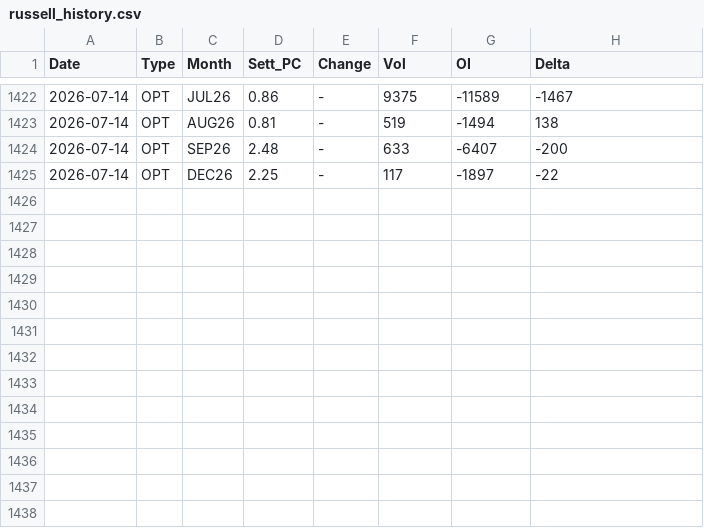
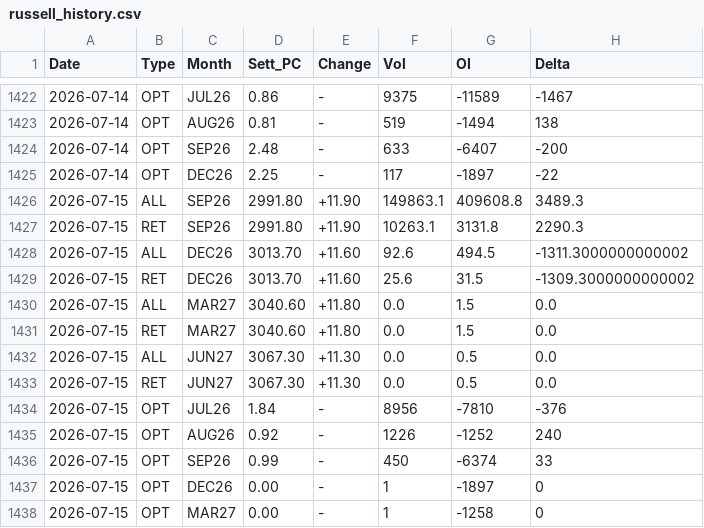
Before and after one commit to jianhuaa/fx-telegram-bot, a CSV file: russell_history.csv, drawn as a sheet; only a part is shown, gaps mark what is left out; the diff names each change by its address in the sheet, - before the commit and + after, or states it on an @@ line.

```diff
--- a/russell_history.csv
+++ b/russell_history.csv
+row 1426: 2026-07-15 | ALL | SEP26 | 2991.80 | +11.90 | 149863.1 | 409608.8 | 3489.3
+row 1427: 2026-07-15 | RET | SEP26 | 2991.80 | +11.90 | 10263.1 | 3131.8 | 2290.3
+row 1428: 2026-07-15 | ALL | DEC26 | 3013.70 | +11.60 | 92.6 | 494.5 | -1311.3000000000002
+row 1429: 2026-07-15 | RET | DEC26 | 3013.70 | +11.60 | 25.6 | 31.5 | -1309.3000000000002
+row 1430: 2026-07-15 | ALL | MAR27 | 3040.60 | +11.80 | 0.0 | 1.5 | 0.0
+row 1431: 2026-07-15 | RET | MAR27 | 3040.60 | +11.80 | 0.0 | 1.5 | 0.0
+row 1432: 2026-07-15 | ALL | JUN27 | 3067.30 | +11.30 | 0.0 | 0.5 | 0.0
+row 1433: 2026-07-15 | RET | JUN27 | 3067.30 | +11.30 | 0.0 | 0.5 | 0.0
+row 1434: 2026-07-15 | OPT | JUL26 | 1.84 | - | 8956 | -7810 | -376
+row 1435: 2026-07-15 | OPT | AUG26 | 0.92 | - | 1226 | -1252 | 240
+row 1436: 2026-07-15 | OPT | SEP26 | 0.99 | - | 450 | -6374 | 33
+row 1437: 2026-07-15 | OPT | DEC26 | 0.00 | - | 1 | -1897 | 0
+row 1438: 2026-07-15 | OPT | MAR27 | 0.00 | - | 1 | -1258 | 0
```
Also changed, not shown: nasdaq_history.csv, sp500_history.csv, 3 other files.
